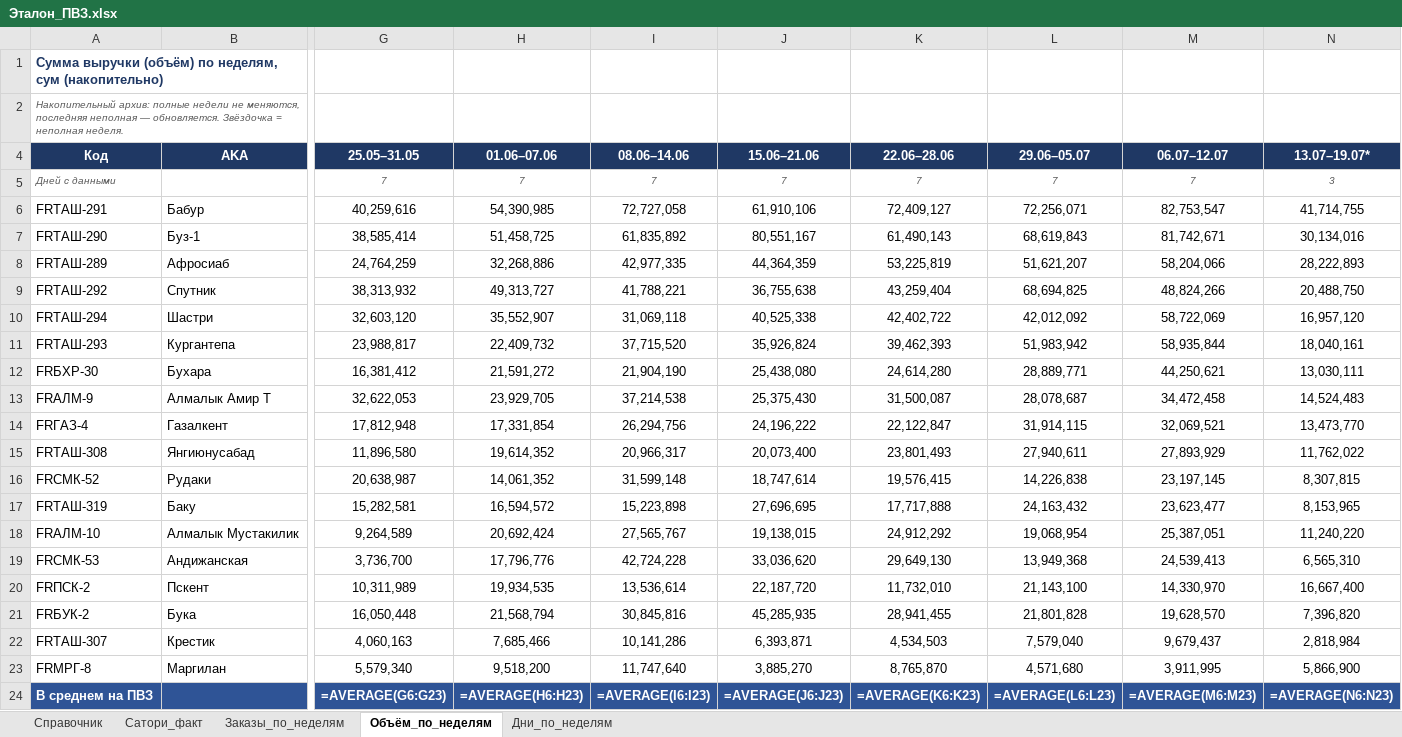
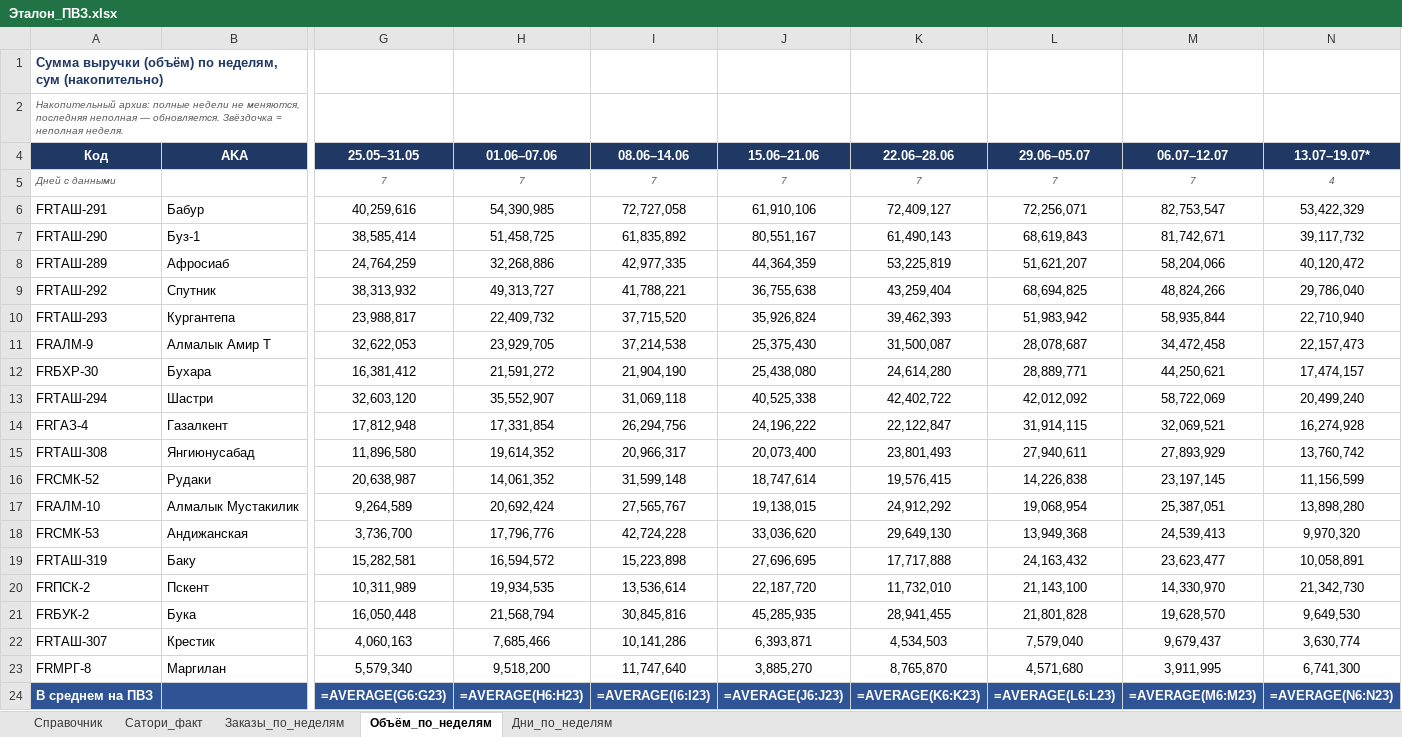
Before and after one commit to MyDarling1/Project-X, an Excel workbook: Эталон_ПВЗ.xlsx, sheet Объём_по_неделям, drawn as a sheet; only a part is shown, gaps mark what is left out; values as stored, in another font and other column widths than the file's, no borders; formulas without a stored value are shown as written; removed rows and columns are numbered as before the commit, all else as after; rows hold the shown columns only; the diff names each change by its address in the sheet, - before the commit and + after, or states it on an @@ line.

```diff
--- a/Эталон_ПВЗ.xlsx (sheet Объём_по_неделям)
+++ b/Эталон_ПВЗ.xlsx (sheet Объём_по_неделям)
-N5 (13.07–19.07*): 3
+N5 (13.07–19.07*): 4
-N6 (13.07–19.07*): 41,714,755
+N6 (13.07–19.07*): 53,422,329
-N7 (13.07–19.07*): 30,134,016
+N7 (13.07–19.07*): 39,117,732
-N8 (13.07–19.07*): 28,222,893
+N8 (13.07–19.07*): 40,120,472
-N9 (13.07–19.07*): 20,488,750
+N9 (13.07–19.07*): 29,786,040
-row 10: FRТАШ-294 | Шастри | 32,603,120 | 35,552,907 | 31,069,118 | 40,525,338 | 42,402,722 | 42,012,092 | 58,722,069 | 16,957,120
-N10 (13.07–19.07*): 18,040,161
+N10 (13.07–19.07*): 22,710,940
-row 12: FRБХР-30 | Бухара | 16,381,412 | 21,591,272 | 21,904,190 | 25,438,080 | 24,614,280 | 28,889,771 | 44,250,621 | 13,030,111
-N11 (13.07–19.07*): 14,524,483
+N11 (13.07–19.07*): 22,157,473
+row 12: FRБХР-30 | Бухара | 16,381,412 | 21,591,272 | 21,904,190 | 25,438,080 | 24,614,280 | 28,889,771 | 44,250,621 | 17,474,157
+row 13: FRТАШ-294 | Шастри | 32,603,120 | 35,552,907 | 31,069,118 | 40,525,338 | 42,402,722 | 42,012,092 | 58,722,069 | 20,499,240
-N14 (13.07–19.07*): 13,473,770
+N14 (13.07–19.07*): 16,274,928
-N15 (13.07–19.07*): 11,762,022
+N15 (13.07–19.07*): 13,760,742
-N16 (13.07–19.07*): 8,307,815
+N16 (13.07–19.07*): 11,156,599
-row 17: FRТАШ-319 | Баку | 15,282,581 | 16,594,572 | 15,223,898 | 27,696,695 | 17,717,888 | 24,163,432 | 23,623,477 | 8,153,965
-N17 (13.07–19.07*): 11,240,220
+N17 (13.07–19.07*): 13,898,280
-N18 (13.07–19.07*): 6,565,310
+N18 (13.07–19.07*): 9,970,320
+row 19: FRТАШ-319 | Баку | 15,282,581 | 16,594,572 | 15,223,898 | 27,696,695 | 17,717,888 | 24,163,432 | 23,623,477 | 10,058,891
-N20 (13.07–19.07*): 16,667,400
+N20 (13.07–19.07*): 21,342,730
-N21 (13.07–19.07*): 7,396,820
+N21 (13.07–19.07*): 9,649,530
-N22 (13.07–19.07*): 2,818,984
+N22 (13.07–19.07*): 3,630,774
-N23 (13.07–19.07*): 5,866,900
+N23 (13.07–19.07*): 6,741,300
```
Also changed, not shown: sheet Заказы_по_неделям, sheet Дни_по_неделям, 1 other file.
